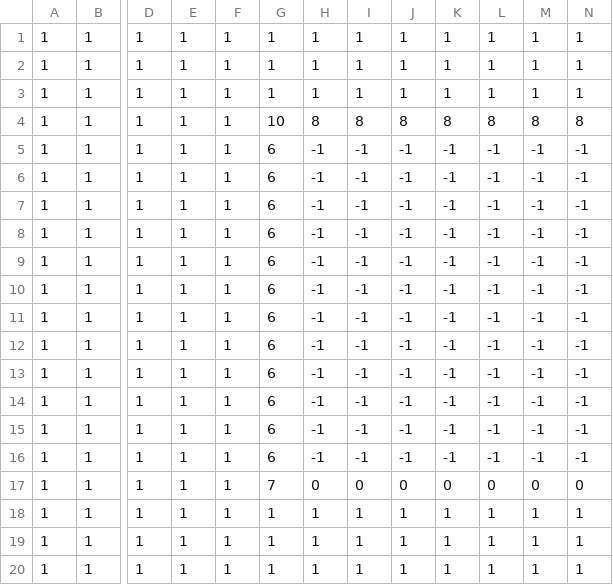
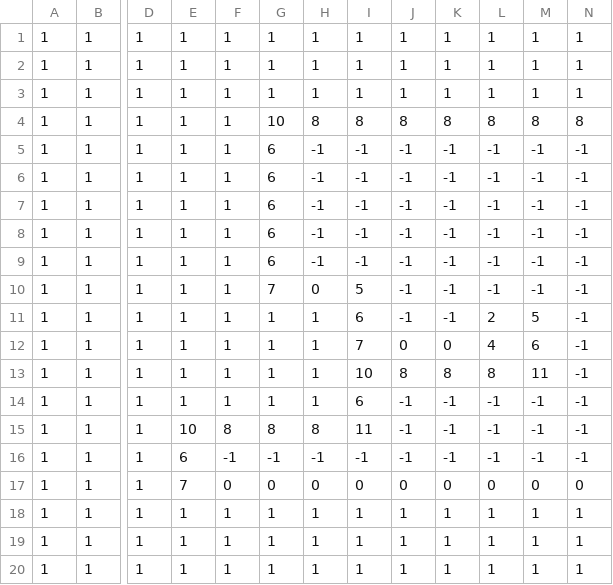
Before and after one commit to kenshindeveloper/i_robot, a CSV file: resources/maps/map_0.csv, drawn as a sheet; only a part is shown, gaps mark what is left out; the diff names each change by its address in the sheet, - before the commit and + after, or states it on an @@ line.

```diff
--- a/resources/maps/map_0.csv
+++ b/resources/maps/map_0.csv
-G10: 6
+G10: 7
-H10: -1
+H10: 0
-I10: -1
+I10: 5
-G11:G14: 6
+G11:G14: 1
-H11:H14: -1
+H11:H14: 1
-I11: -1
+I11: 6
-L11: -1
+L11: 2
-M11: -1
+M11: 5
-I12: -1
+I12: 7
-J12: -1
+J12: 0
-K12: -1
+K12: 0
-L12: -1
+L12: 4
-M12: -1
+M12: 6
-I13: -1
+I13: 10
-J13: -1
+J13: 8
-K13: -1
+K13: 8
-L13: -1
+L13: 8
-M13: -1
+M13: 11
-I14: -1
+I14: 6
-E15: 1
+E15: 10
-F15: 1
+F15: 8
-G15: 6
+G15: 8
-H15: -1
+H15: 8
-I15: -1
+I15: 11
-E16: 1
+E16: 6
-F16: 1
+F16: -1
-G16: 6
+G16: -1
-E17: 1
+E17: 7
-F17: 1
+F17: 0
-G17: 7
+G17: 0
```
Also changed, not shown: 18 other files.
